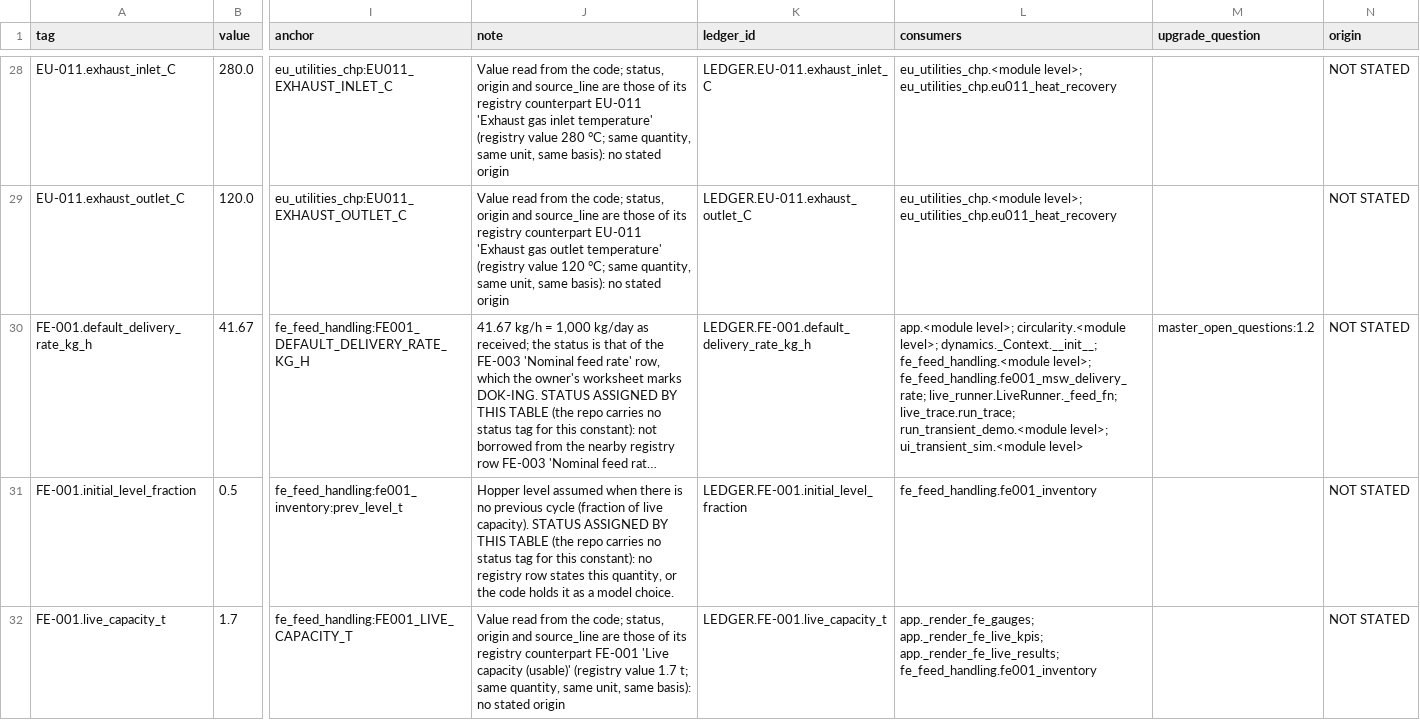
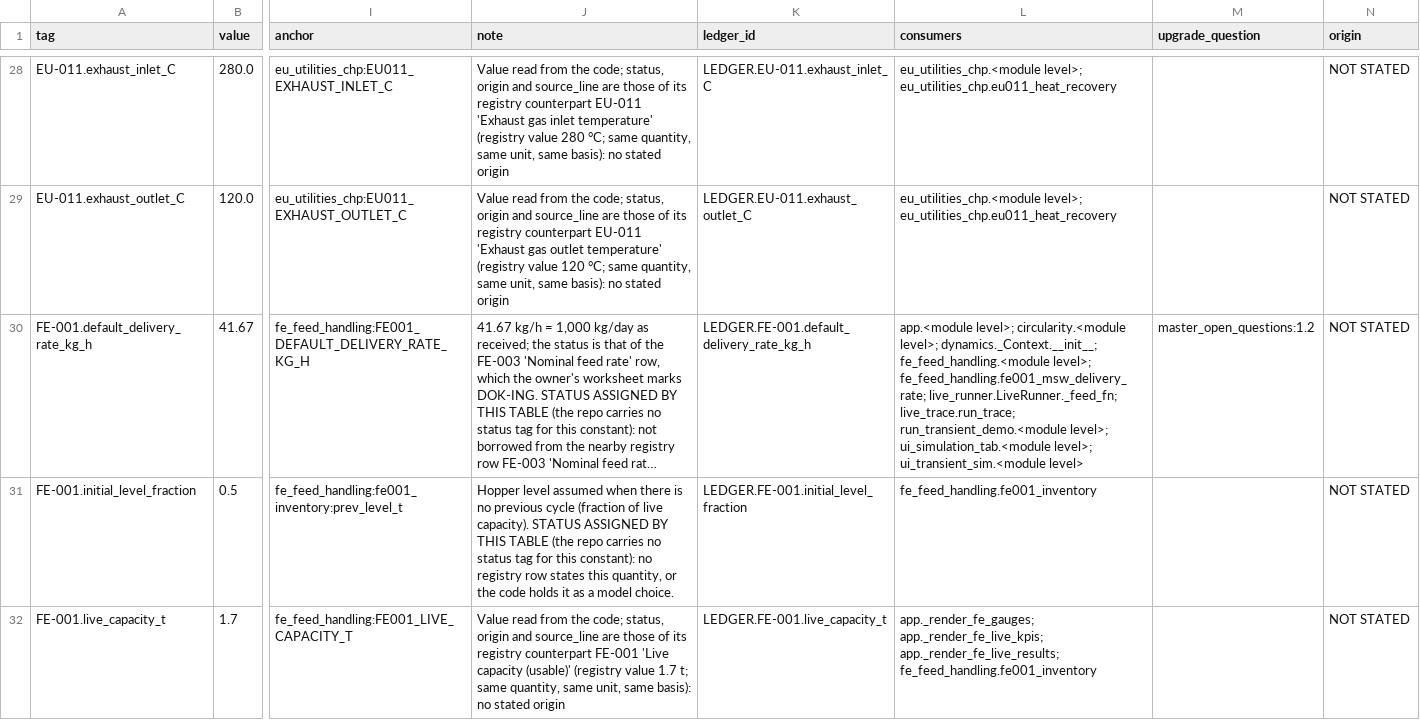
Before and after one commit to Shahab-git/hygas-ai-digital-twin, a CSV file: docs/design_basis_ledger.csv, drawn as a sheet; only a part is shown, gaps mark what is left out; long unchanged cells end in …; the diff names each change by its address in the sheet, - before the commit and + after, or states it on an @@ line.

```diff
--- a/docs/design_basis_ledger.csv
+++ b/docs/design_basis_ledger.csv
-L30 (consumers): …run_transient_demo.<module level>; ui_transient_sim.<module level>
+L30 (consumers): …run_transient_demo.<module level>; ui_simulation_tab.<module level>; ui_transient_sim.<module level>
```
Also changed, not shown: 7 other files.
